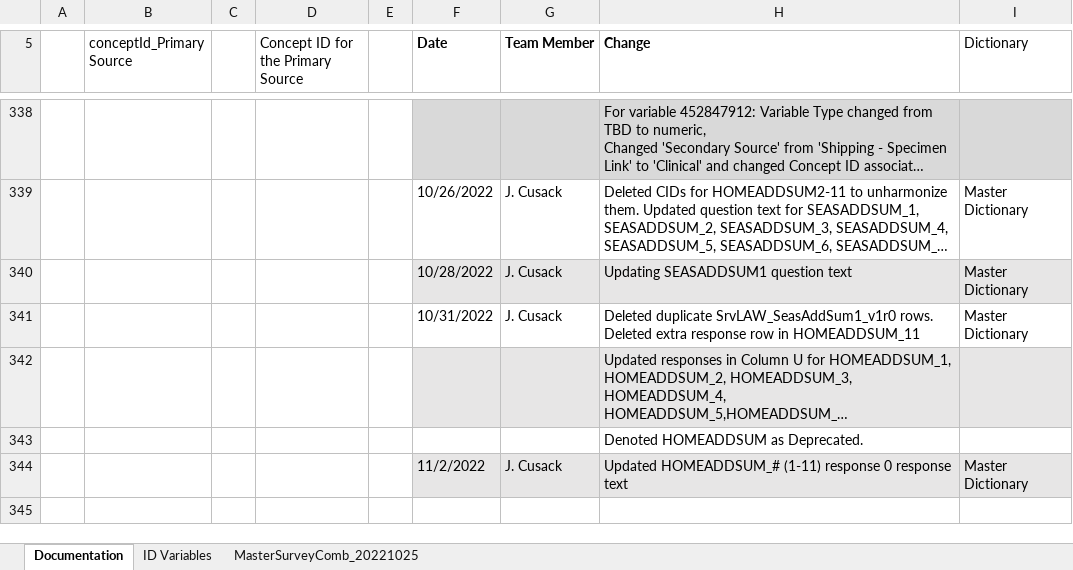
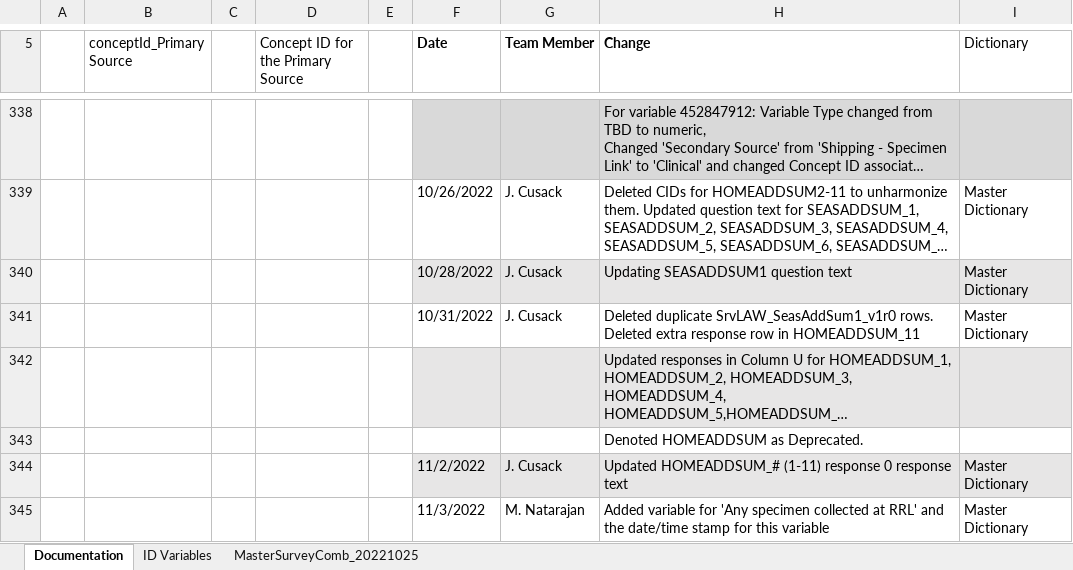
Before and after one commit to Analyticsphere/ConnectMasterAndSurveyCombinedDataDictionary, an Excel workbook: MasterSurveyComb_20220317.xlsx, sheet Documentation, drawn as a sheet; only a part is shown, gaps mark what is left out; long unchanged cells end in …; values as stored, in another font and other column widths than the file's, no borders; the diff names each change by its address in the sheet, - before the commit and + after, or states it on an @@ line.

```diff
--- a/MasterSurveyComb_20220317.xlsx (sheet Documentation)
+++ b/MasterSurveyComb_20220317.xlsx (sheet Documentation)
+row 345:  |  |  |  |  | 11/3/2022 | M. Natarajan | Added variable for 'Any specimen collected at RRL' and the date/time stamp for this variable | Master Dictionary
```
Also changed, not shown: sheet MasterSurveyComb_20221025.
